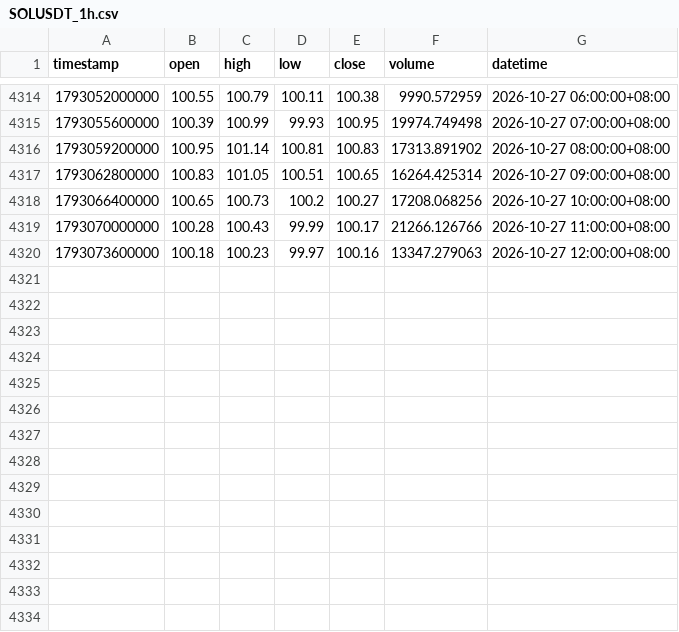
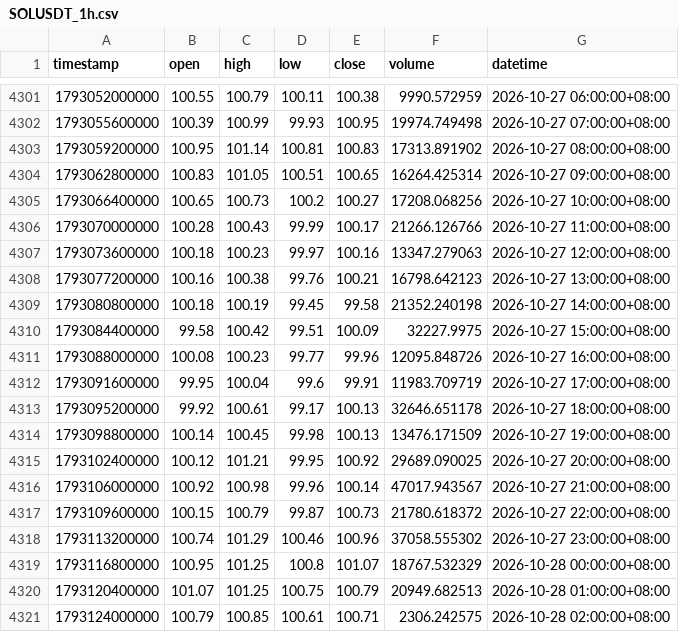
Before and after one commit to JAB18999/sol-perp-quant-report, a CSV file: data/SOLUSDT_1h.csv, drawn as a sheet; only a part is shown, gaps mark what is left out; the diff covers the shown part only.

```diff
--- a/data/SOLUSDT_1h.csv
+++ b/data/SOLUSDT_1h.csv
@@ -4320 +4307,15 @@ timestamp,open,high,low,close,volume,datetime
 1793073600000,100.18,100.23,99.97,100.16,13347.279063,2026-10-27 12:00:00+08:00
+1793077200000,100.16,100.38,99.76,100.21,16798.642123,2026-10-27 13:00:00+08:00
+1793080800000,100.18,100.19,99.45,99.58,21352.240198,2026-10-27 14:00:00+08:00
+1793084400000,99.58,100.42,99.51,100.09,32227.9975,2026-10-27 15:00:00+08:00
+1793088000000,100.08,100.23,99.77,99.96,12095.848726,2026-10-27 16:00:00+08:00
+1793091600000,99.95,100.04,99.6,99.91,11983.709719,2026-10-27 17:00:00+08:00
+1793095200000,99.92,100.61,99.17,100.13,32646.651178,2026-10-27 18:00:00+08:00
+1793098800000,100.14,100.45,99.98,100.13,13476.171509,2026-10-27 19:00:00+08:00
+1793102400000,100.12,101.21,99.95,100.92,29689.090025,2026-10-27 20:00:00+08:00
+1793106000000,100.92,100.98,99.96,100.14,47017.943567,2026-10-27 21:00:00+08:00
+1793109600000,100.15,100.79,99.87,100.73,21780.618372,2026-10-27 22:00:00+08:00
+1793113200000,100.74,101.29,100.46,100.96,37058.555302,2026-10-27 23:00:00+08:00
+1793116800000,100.95,101.25,100.8,101.07,18767.532329,2026-10-28 00:00:00+08:00
+1793120400000,101.07,101.25,100.75,100.79,20949.682513,2026-10-28 01:00:00+08:00
+1793124000000,100.79,100.85,100.61,100.71,2306.242575,2026-10-28 02:00:00+08:00
```
Also changed, not shown: 13 removed rows elsewhere in this file, data/SOLUSDT_2h.csv, data/SOLUSDT_30m.csv, 2 other files.
